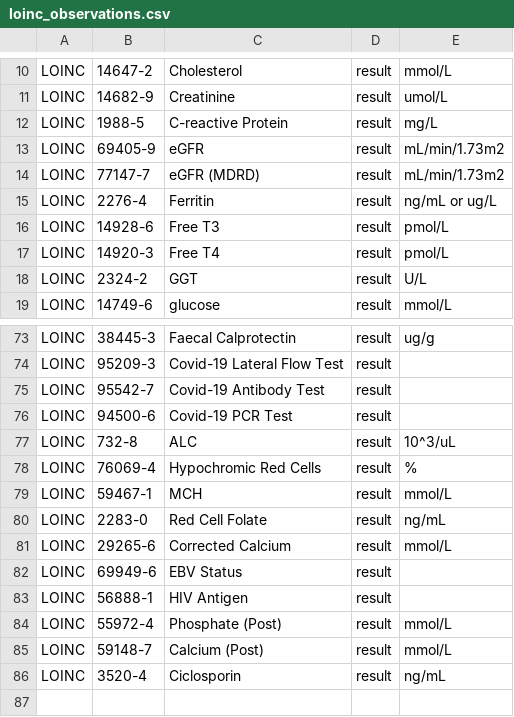
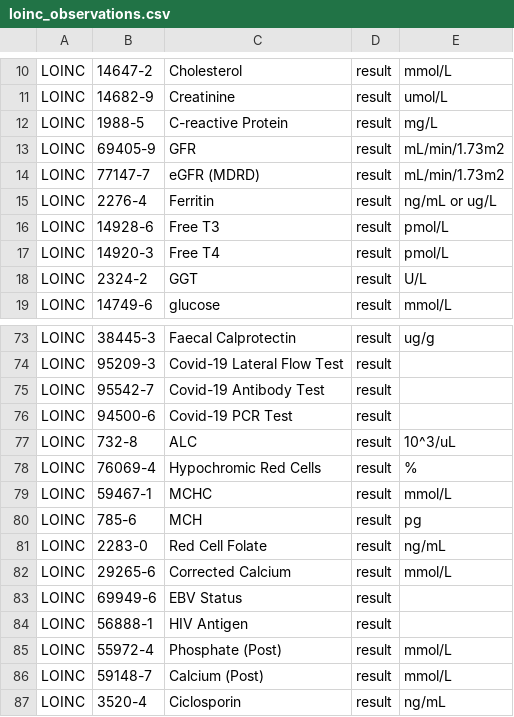
Before and after one commit to renalreg/registry-codes, a CSV file: tables/code_list/loinc_observations.csv, drawn as a sheet; only a part is shown, gaps mark what is left out.

Commit message:
Update loinc_observations.csv
Following PKB LOINC review, meeting with Sara Muse 28/04/2026

```diff
--- a/tables/code_list/loinc_observations.csv
+++ b/tables/code_list/loinc_observations.csv
@@ -12,3 +12,3 @@ LOINC,14682-9,Creatinine,result,umol/L,,
 LOINC,1988-5,C-reactive Protein,result,mg/L,,
-LOINC,69405-9,eGFR,result,mL/min/1.73m2,,
+LOINC,69405-9,GFR,result,mL/min/1.73m2,,
 LOINC,77147-7,eGFR (MDRD),result,mL/min/1.73m2,,
@@ -78,3 +78,4 @@ LOINC,732-8,ALC,result,10^3/uL,,
 LOINC,76069-4,Hypochromic Red Cells,result,%,,
-LOINC,59467-1,MCH,result,mmol/L,,
+LOINC,59467-1,MCHC,result,mmol/L,,
+LOINC,785-6,MCH,result,pg,,
 LOINC,2283-0,Red Cell Folate,result,ng/mL,,
```
